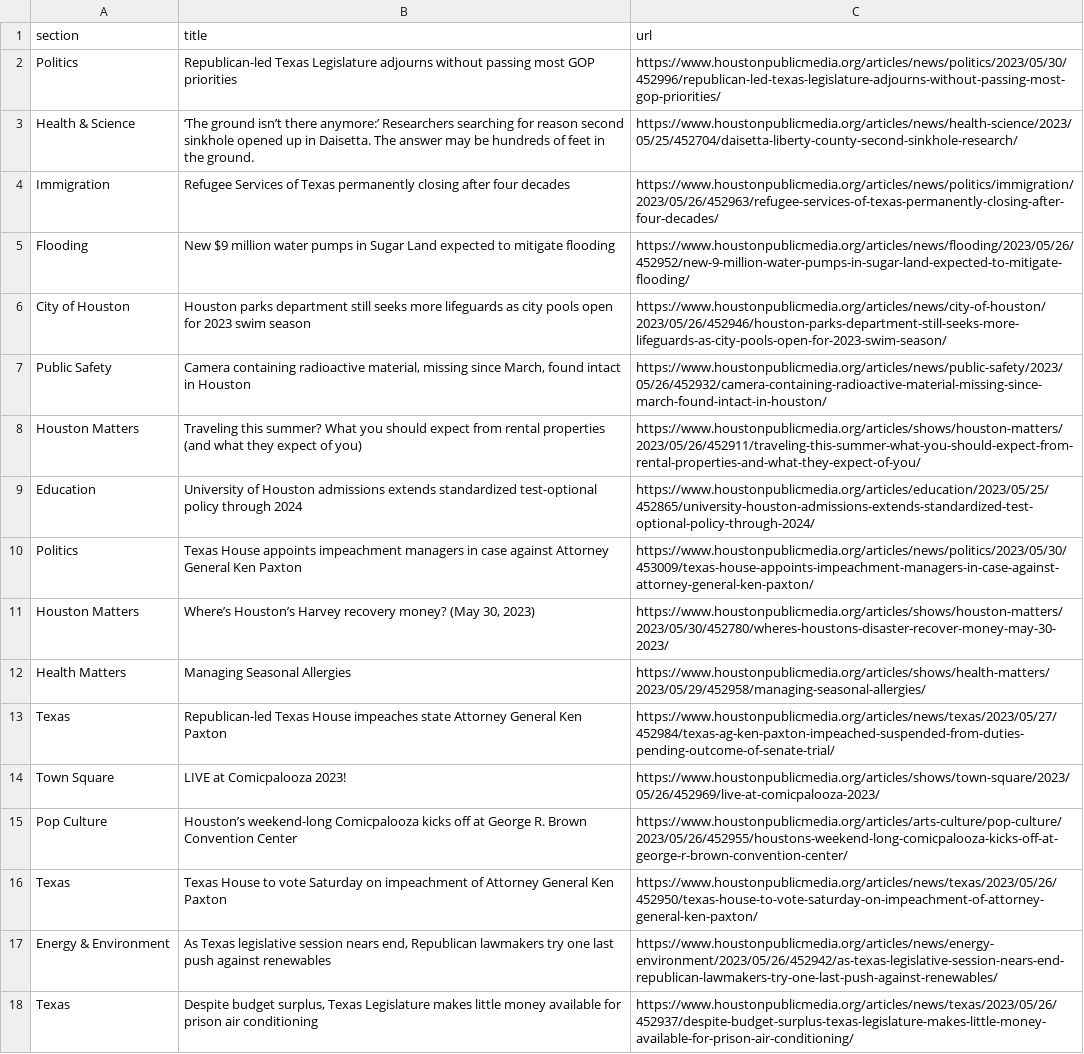
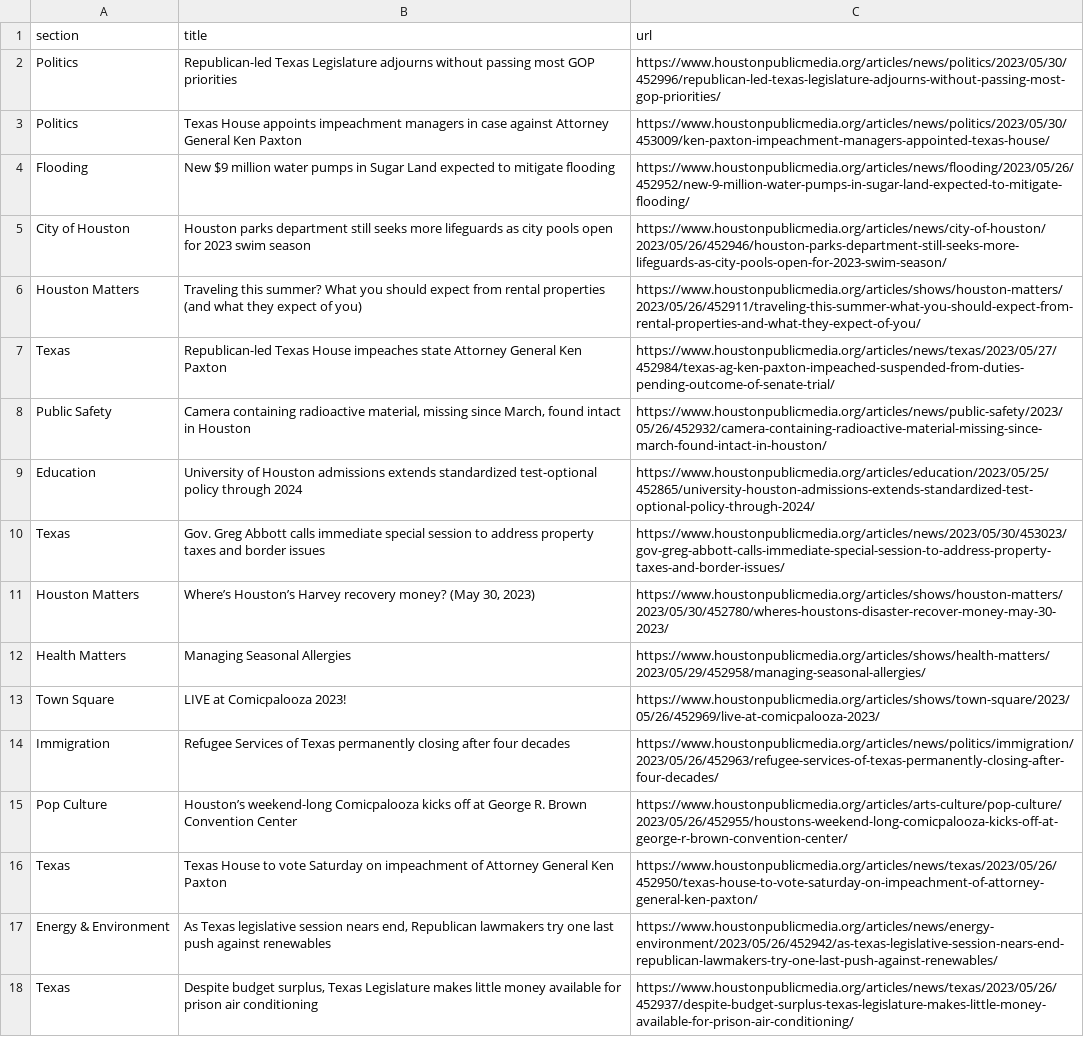
Before and after one commit to AngelineJCQ/aoto-scraper, a CSV file: npr.csv, drawn as a sheet; only a part is shown.

```diff
--- a/npr.csv
+++ b/npr.csv
@@ -2,14 +2,14 @@ section,title,url
 Politics,Republican-led Texas Legislature adjourns without passing most GOP priorities,https://www.houstonpublicmedia.org/articles/news/politics/2023/05/30/452996/republican-led-texas-legislature-adjourns-without-passing-most-gop-priorities/
-Health & Science,‘The ground isn’t there anymore:’ Researchers searching for reason second sinkhole opened up in Daisetta. The answer may be hundreds of feet in the ground.,https://www.houstonpublicmedia.org/articles/news/health-science/2023/05/25/452704/daisetta-liberty-county-second-sinkhole-research/
-Immigration,Refugee Services of Texas permanently closing after four decades,https://www.houstonpublicmedia.org/articles/news/politics/immigration/2023/05/26/452963/refugee-services-of-texas-permanently-closing-after-four-decades/
+Politics,Texas House appoints impeachment managers in case against Attorney General Ken Paxton,https://www.houstonpublicmedia.org/articles/news/politics/2023/05/30/453009/ken-paxton-impeachment-managers-appointed-texas-house/
 Flooding,New $9 million water pumps in Sugar Land expected to mitigate flooding,https://www.houstonpublicmedia.org/articles/news/flooding/2023/05/26/452952/new-9-million-water-pumps-in-sugar-land-expected-to-mitigate-flooding/
 City of Houston,Houston parks department still seeks more lifeguards as city pools open for 2023 swim season,https://www.houstonpublicmedia.org/articles/news/city-of-houston/2023/05/26/452946/houston-parks-department-still-seeks-more-lifeguards-as-city-pools-open-for-2023-swim-season/
+Houston Matters,Traveling this summer? What you should expect from rental properties (and what they expect of you),https://www.houstonpublicmedia.org/articles/shows/houston-matters/2023/05/26/452911/traveling-this-summer-what-you-should-expect-from-rental-properties-and-what-they-expect-of-you/
+Texas,Republican-led Texas House impeaches state Attorney General Ken Paxton,https://www.houstonpublicmedia.org/articles/news/texas/2023/05/27/452984/texas-ag-ken-paxton-impeached-suspended-from-duties-pending-outcome-of-senate-trial/
 Public Safety,"Camera containing radioactive material, missing since March, found intact in Houston",https://www.houstonpublicmedia.org/articles/news/public-safety/2023/05/26/452932/camera-containing-radioactive-material-missing-since-march-found-intact-in-houston/
-Houston Matters,Traveling this summer? What you should expect from rental properties (and what they expect of you),https://www.houstonpublicmedia.org/articles/shows/houston-matters/2023/05/26/452911/traveling-this-summer-what-you-should-expect-from-rental-properties-and-what-they-expect-of-you/
 Education,University of Houston admissions extends standardized test-optional policy through 2024 ,https://www.houstonpublicmedia.org/articles/education/2023/05/25/452865/university-houston-admissions-extends-standardized-test-optional-policy-through-2024/
-Politics,Texas House appoints impeachment managers in case against Attorney General Ken Paxton,https://www.houstonpublicmedia.org/articles/news/politics/2023/05/30/453009/texas-house-appoints-impeachment-managers-in-case-against-attorney-general-ken-paxton/
+Texas,Gov. Greg Abbott calls immediate special session to address property taxes and border issues,https://www.houstonpublicmedia.org/articles/news/2023/05/30/453023/gov-greg-abbott-calls-immediate-special-session-to-address-property-taxes-and-border-issues/
 Houston Matters,"Where’s Houston’s Harvey recovery money? (May 30, 2023)",https://www.houstonpublicmedia.org/articles/shows/houston-matters/2023/05/30/452780/wheres-houstons-disaster-recover-money-may-30-2023/
 Health Matters,Managing Seasonal Allergies,https://www.houstonpublicmedia.org/articles/shows/health-matters/2023/05/29/452958/managing-seasonal-allergies/
-Texas,Republican-led Texas House impeaches state Attorney General Ken Paxton,https://www.houstonpublicmedia.org/articles/news/texas/2023/05/27/452984/texas-ag-ken-paxton-impeached-suspended-from-duties-pending-outcome-of-senate-trial/
 Town Square,LIVE at Comicpalooza 2023!,https://www.houstonpublicmedia.org/articles/shows/town-square/2023/05/26/452969/live-at-comicpalooza-2023/
+Immigration,Refugee Services of Texas permanently closing after four decades,https://www.houstonpublicmedia.org/articles/news/politics/immigration/2023/05/26/452963/refugee-services-of-texas-permanently-closing-after-four-decades/
 Pop Culture,Houston’s weekend-long Comicpalooza kicks off at George R. Brown Convention Center,https://www.houstonpublicmedia.org/articles/arts-culture/pop-culture/2023/05/26/452955/houstons-weekend-long-comicpalooza-kicks-off-at-george-r-brown-convention-center/
```
